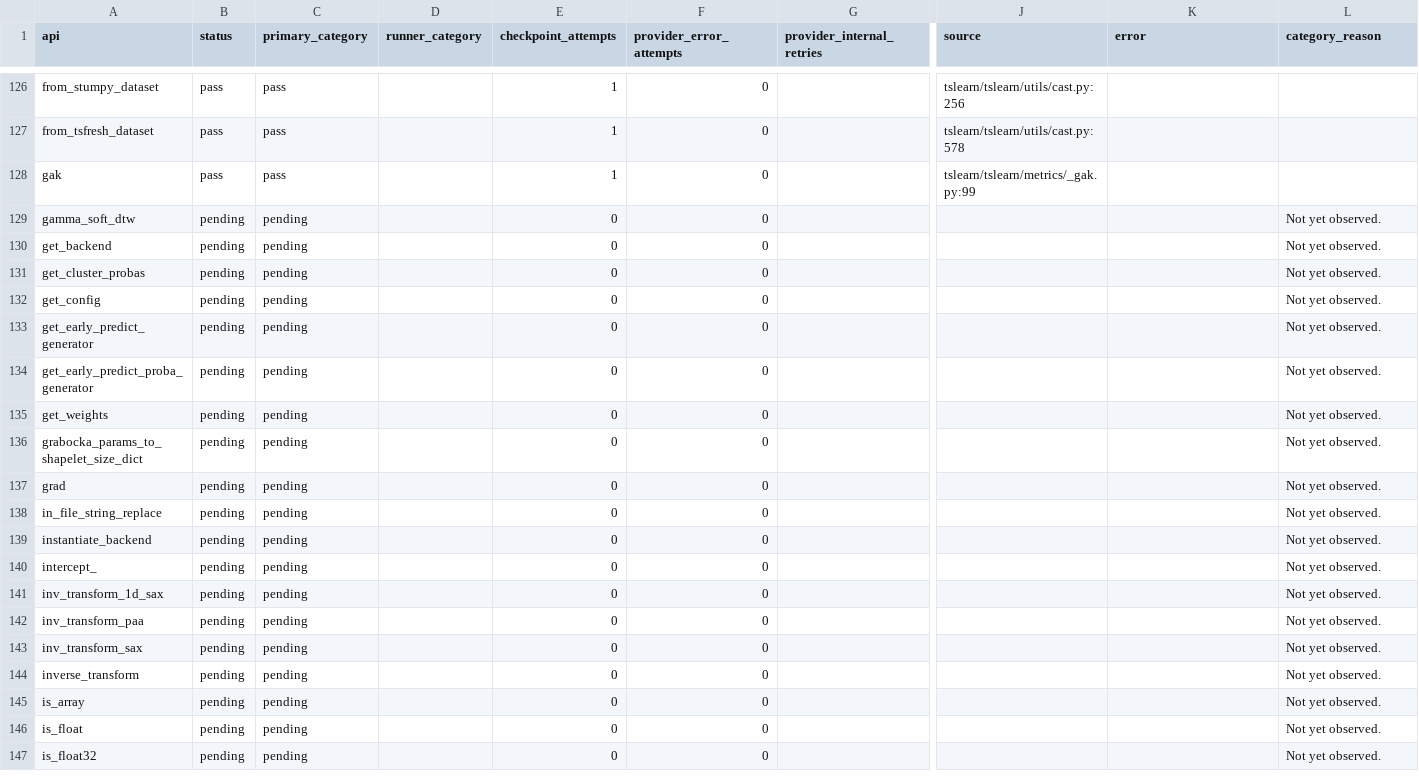
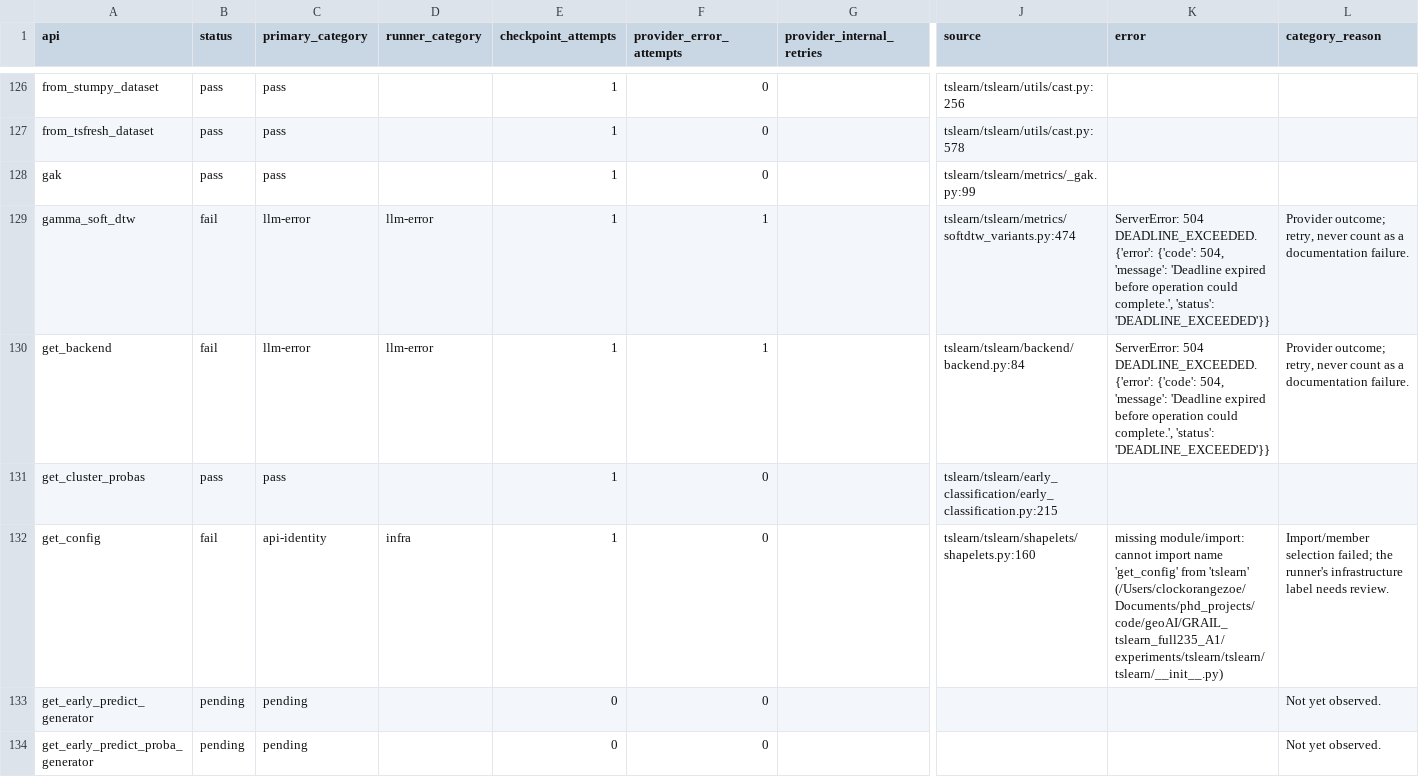
Before and after one commit to ZhuochengShang/GRAIL, a CSV file: experiments/external/overnight_audit/tslearn/A1/ledger.csv, drawn as a sheet; only a part is shown, gaps mark what is left out; the shorter side is filled out with more unchanged rows; the diff names each change by its address in the sheet, - before the commit and + after, or states it on an @@ line.

Commit message:
Checkpoint overnight attempt and repair evidence

```diff
--- a/experiments/external/overnight_audit/tslearn/A1/ledger.csv
+++ b/experiments/external/overnight_audit/tslearn/A1/ledger.csv
-B129:B130 (status): pending
+B129:B130 (status): fail
-C129:C130 (primary_category): pending
+C129:C130 (primary_category): llm-error
-D129:D130 (runner_category): (empty)
+D129:D130 (runner_category): llm-error
-E129:E132 (checkpoint_attempts): 0
+E129:E132 (checkpoint_attempts): 1
-F129:F130 (provider_error_attempts): 0
+F129:F130 (provider_error_attempts): 1
-J129 (source): (empty)
+J129 (source): tslearn/tslearn/metrics/softdtw_variants.py:474
-K129:K130 (error): (empty)
+K129:K130 (error): ServerError: 504 DEADLINE_EXCEEDED. {'error': {'code': 504, 'message': 'Deadline expired before operation could complete.', 'status': 'DEADLINE_EXCEEDED'}}
-L129:L130 (category_reason): Not yet observed.
+L129:L130 (category_reason): Provider outcome; retry, never count as a documentation failure.
-J130 (source): (empty)
+J130 (source): tslearn/tslearn/backend/backend.py:84
-B131 (status): pending
+B131 (status): pass
-C131 (primary_category): pending
+C131 (primary_category): pass
-J131 (source): (empty)
+J131 (source): tslearn/tslearn/early_classification/early_classification.py:215
-L131 (category_reason): Not yet observed.
+L131 (category_reason): (empty)
-B132 (status): pending
+B132 (status): fail
-C132 (primary_category): pending
+C132 (primary_category): api-identity
-D132 (runner_category): (empty)
+D132 (runner_category): infra
-J132 (source): (empty)
+J132 (source): tslearn/tslearn/shapelets/shapelets.py:160
-K132 (error): (empty)
+K132 (error): missing module/import: cannot import name 'get_config' from 'tslearn' (/Users/clockorangezoe/Documents/phd_projects/code/geoAI/GRAIL_tslearn_full235_A1/experiments/tslearn/tslearn/tslearn/__init__.py)
-L132 (category_reason): Not yet observed.
+L132 (category_reason): Import/member selection failed; the runner's infrastructure label needs review.
```
Also changed, not shown: experiments/external/overnight_audit/data_validation/thumbnailator/A1/api_test_data.csv, experiments/external/overnight_audit/data_validation/tslearn/A1/api_test_data.csv, 39 other files.
